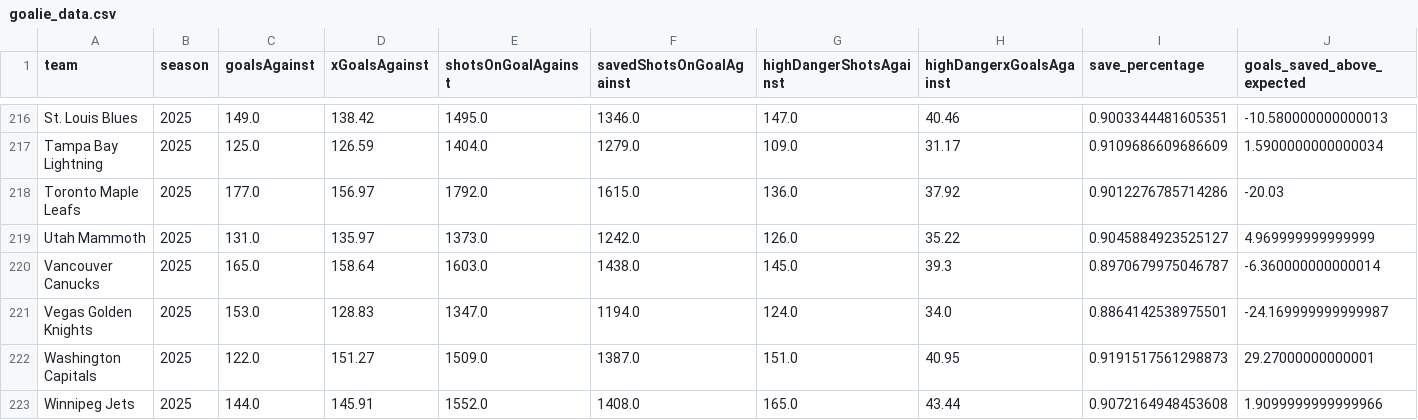
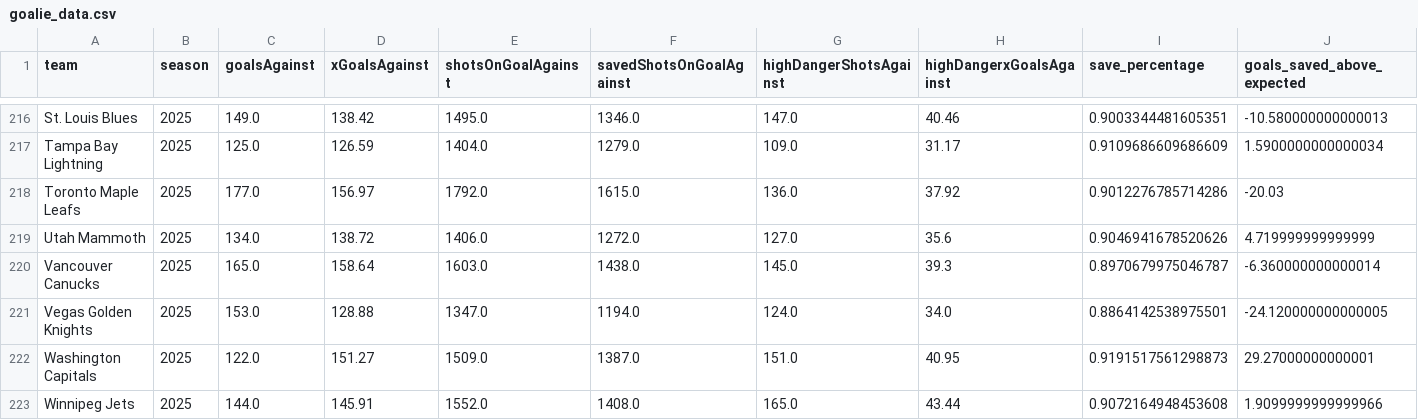
Before and after one commit to Jburn042/sens_analytics, a CSV file: data/goalie_data.csv, drawn as a sheet; only a part is shown, gaps mark what is left out; the diff covers the shown part only.

```diff
--- a/data/goalie_data.csv
+++ b/data/goalie_data.csv
@@ -218,5 +218,5 @@ Tampa Bay Lightning,2025,125.0,126.59,1404.0,1279.0,109.0,31.17,0.91096866096866
 Toronto Maple Leafs,2025,177.0,156.97,1792.0,1615.0,136.0,37.92,0.9012276785714286,-20.03
-Utah Mammoth,2025,131.0,135.97,1373.0,1242.0,126.0,35.22,0.9045884923525127,4.969999999999999
+Utah Mammoth,2025,134.0,138.72,1406.0,1272.0,127.0,35.6,0.9046941678520626,4.719999999999999
 Vancouver Canucks,2025,165.0,158.64,1603.0,1438.0,145.0,39.3,0.8970679975046787,-6.360000000000014
-Vegas Golden Knights,2025,153.0,128.83,1347.0,1194.0,124.0,34.0,0.8864142538975501,-24.169999999999987
+Vegas Golden Knights,2025,153.0,128.88,1347.0,1194.0,124.0,34.0,0.8864142538975501,-24.120000000000005
 Washington Capitals,2025,122.0,151.27,1509.0,1387.0,151.0,40.95,0.9191517561298873,29.27000000000001
```
Also changed, not shown: 1 added row, 1 removed row and 21 edited cells elsewhere in this file, data/team_season_metrics.csv, 3 other files.
